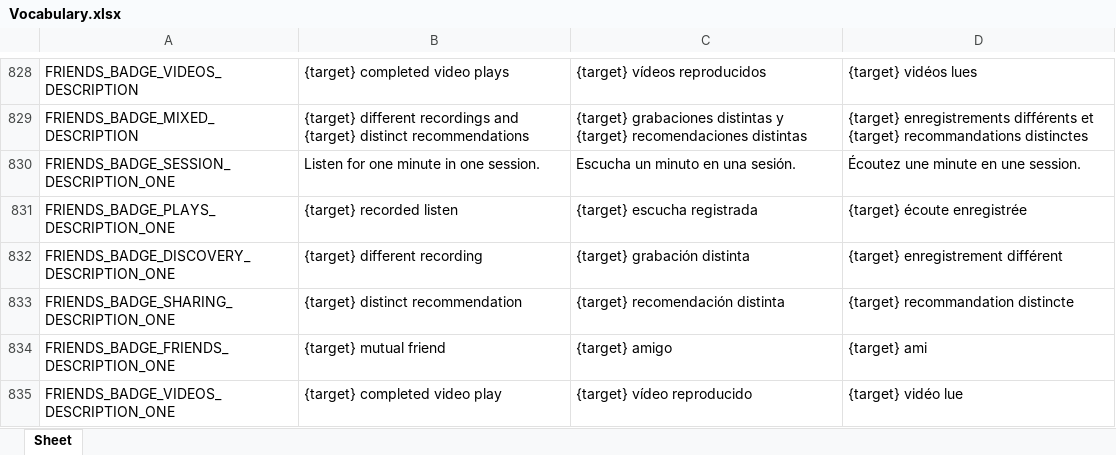
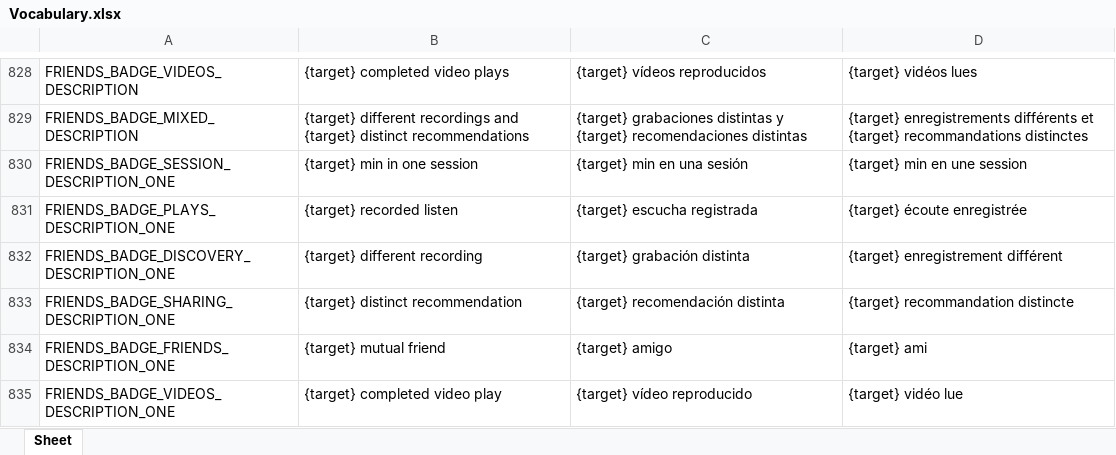
Before and after one commit to Icass1/rockit, an Excel workbook: Vocabulary.xlsx, sheet Sheet, drawn as a sheet; only a part is shown, gaps mark what is left out; values as stored, in another font and other column widths than the file's, no borders; table styles not drawn; the diff names each change by its address in the sheet, - before the commit and + after, or states it on an @@ line.

```diff
--- a/Vocabulary.xlsx (sheet Sheet)
+++ b/Vocabulary.xlsx (sheet Sheet)
-B830: Listen for one minute in one session.
+B830: {target} min in one session
-C830: Escucha un minuto en una sesión.
+C830: {target} min en una sesión
-D830: Écoutez une minute en une session.
+D830: {target} min en une session
```
Also changed, not shown: 2 other files.
